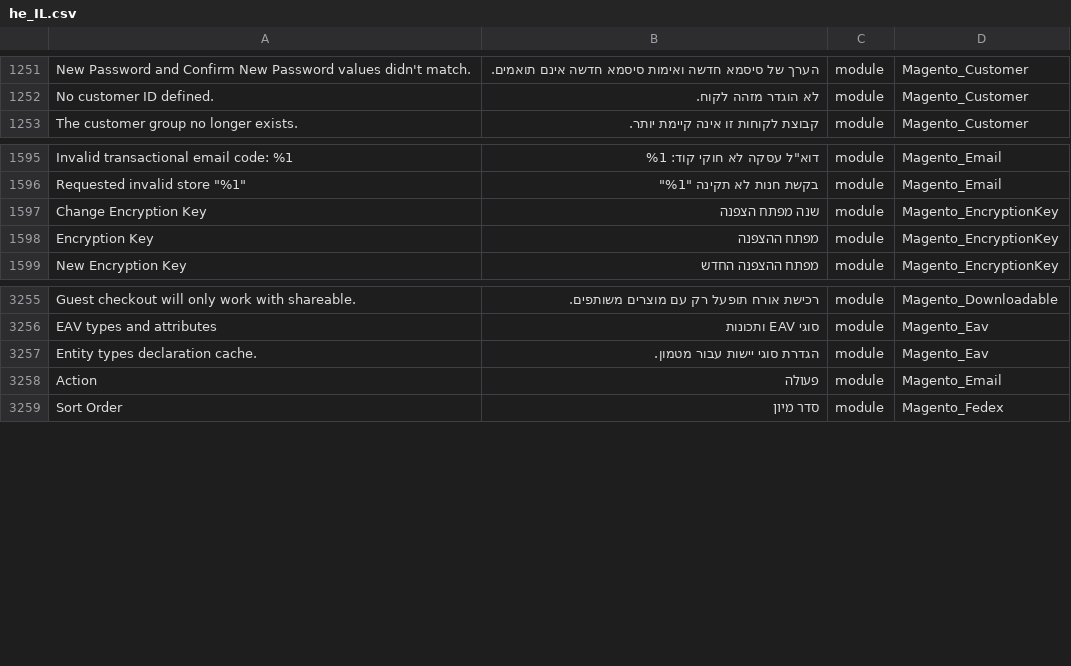
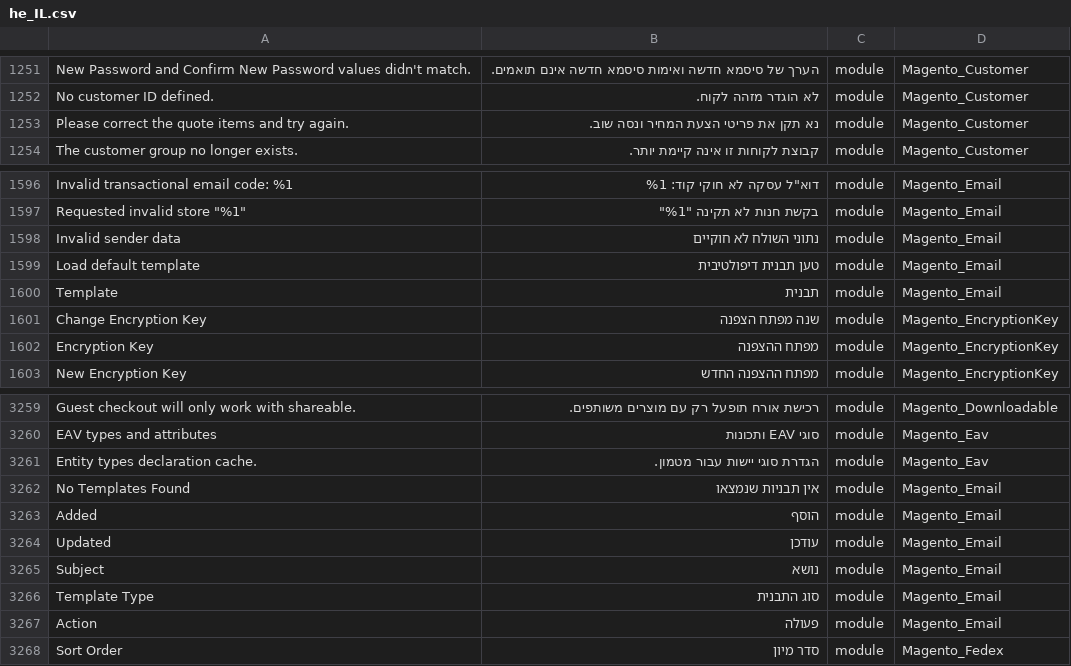
Before and after one commit to Magento2Translations/language_he_il, a CSV file: he_IL.csv, drawn as a sheet; only a part is shown, gaps mark what is left out; the diff names each change by its address in the sheet, - before the commit and + after, or states it on an @@ line.

```diff
--- a/he_IL.csv
+++ b/he_IL.csv
+row 1253: Please correct the quote items and try again. | נא תקן את פריטי הצעת המחיר ונסה שוב. | module | Magento_Customer
+row 1598: Invalid sender data | נתוני השולח לא חוקיים | module | Magento_Email
+row 1599: Load default template | טען תבנית דיפולטיבית | module | Magento_Email
+row 1600: Template | תבנית | module | Magento_Email
+row 3262: No Templates Found | אין תבניות שנמצאו | module | Magento_Email
+row 3263: Added | הוסף | module | Magento_Email
+row 3264: Updated | עודכן | module | Magento_Email
+row 3265: Subject | נושא | module | Magento_Email
+row 3266: Template Type | סוג התבנית | module | Magento_Email
```
Also changed, not shown: 1 other file.
